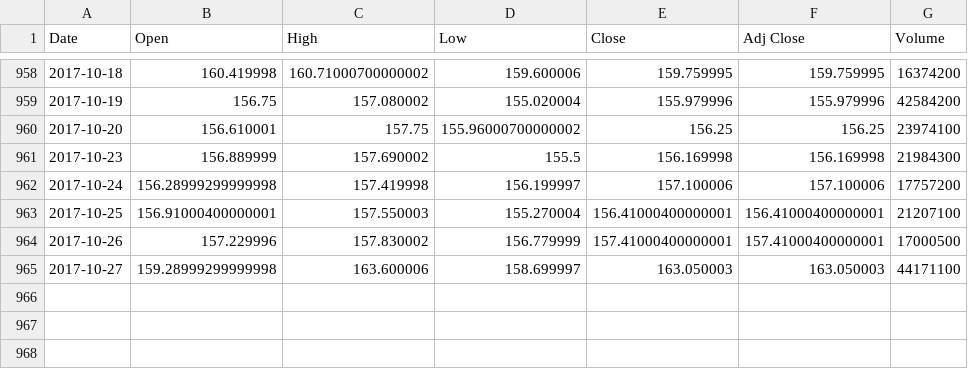
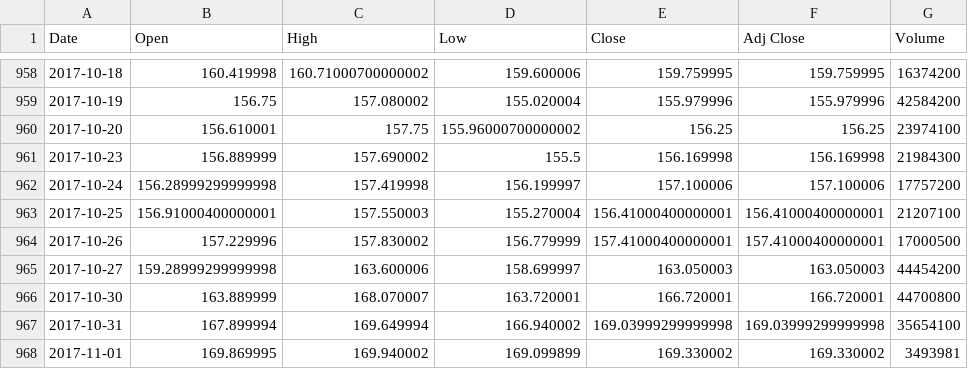
Before and after one commit to mwnuk/PythonCode, a CSV file: Keras/data/aapl.csv, drawn as a sheet; only a part is shown, gaps mark what is left out.

```diff
--- a/Keras/data/aapl.csv
+++ b/Keras/data/aapl.csv
@@ -964,2 +964,5 @@ Date,Open,High,Low,Close,Adj Close,Volume
 2017-10-26,157.229996,157.830002,156.779999,157.41000400000001,157.41000400000001,17000500
-2017-10-27,159.28999299999998,163.600006,158.699997,163.050003,163.050003,44171100
+2017-10-27,159.28999299999998,163.600006,158.699997,163.050003,163.050003,44454200
+2017-10-30,163.889999,168.070007,163.720001,166.720001,166.720001,44700800
+2017-10-31,167.899994,169.649994,166.940002,169.03999299999998,169.03999299999998,35654100
+2017-11-01,169.869995,169.940002,169.099899,169.330002,169.330002,3493981
```
Also changed, not shown: 6 other files.
